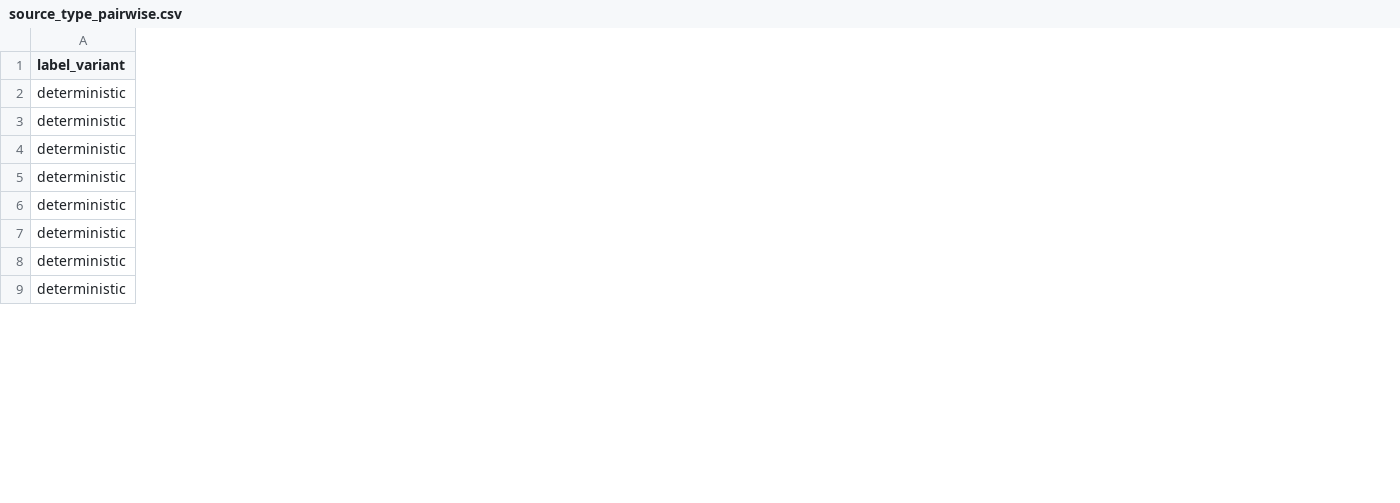
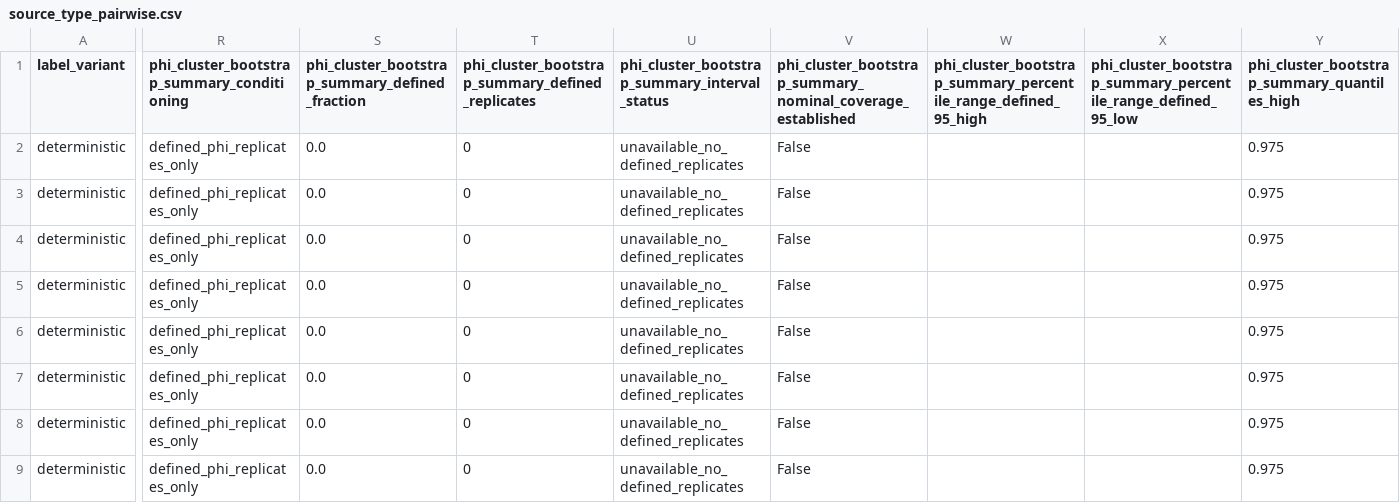
Before and after one commit to abaiar/MathHarnessAudit, a CSV file: paper/results/deterministic-q14-v1/tables/source_type_pairwise.csv, drawn as a sheet; only a part is shown, gaps mark what is left out; the diff covers the shown part only; the diff names each change by its address in the sheet, - before the commit and + after, or states it on an @@ line.

```diff
--- a/paper/results/deterministic-q14-v1/tables/source_type_pairwise.csv
+++ b/paper/results/deterministic-q14-v1/tables/source_type_pairwise.csv
+column R, rows 1-9: phi_cluster_bootstrap_summary_conditioning | defined_phi_replicates_only | defined_phi_replicates_only | defined_phi_replicates_only | defined_phi_replicates_only | defined_phi_replicates_only | defined_phi_replicates_only | defined_phi_replicates_only | defined_phi_replicates_only
+column S, rows 1-9: phi_cluster_bootstrap_summary_defined_fraction | 0.0 | 0.0 | 0.0 | 0.0 | 0.0 | 0.0 | 0.0 | 0.0
+column T, rows 1-9: phi_cluster_bootstrap_summary_defined_replicates | 0 | 0 | 0 | 0 | 0 | 0 | 0 | 0
+column U, rows 1-9: phi_cluster_bootstrap_summary_interval_status | unavailable_no_defined_replicates | unavailable_no_defined_replicates | unavailable_no_defined_replicates | unavailable_no_defined_replicates | unavailable_no_defined_replicates | unavailable_no_defined_replicates | unavailable_no_defined_replicates | unavailable_no_defined_replicates
+column V, rows 1-9: phi_cluster_bootstrap_summary_nominal_coverage_established | False | False | False | False | False | False | False | False
+column W, row 1: phi_cluster_bootstrap_summary_percentile_range_defined_95_high
+column X, row 1: phi_cluster_bootstrap_summary_percentile_range_defined_95_low
+column Y, rows 1-9: phi_cluster_bootstrap_summary_quantiles_high | 0.975 | 0.975 | 0.975 | 0.975 | 0.975 | 0.975 | 0.975 | 0.975
```
Also changed, not shown: 3 added columns elsewhere in this file, paper/results/deterministic-q14-v1/tables/exact_pairwise.csv, 37 other files.
